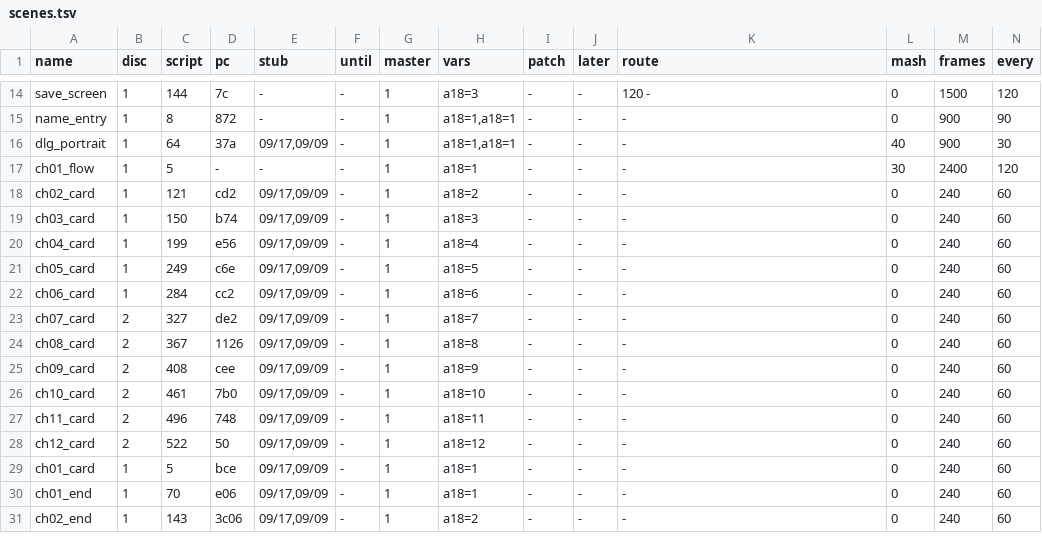
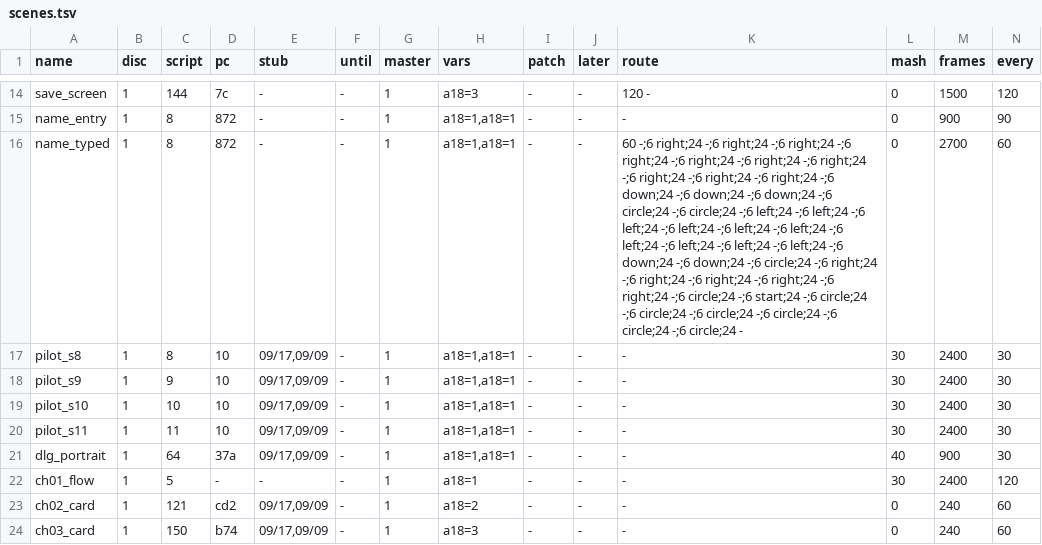
Before and after one commit to minhnhattonthat/black-matrix-en, a TSV file: tools/debug/scenes.tsv, drawn as a sheet; only a part is shown, gaps mark what is left out; the shorter side is filled out with more unchanged rows; rows hold the shown columns only; the diff names each change by its address in the sheet, - before the commit and + after, or states it on an @@ line.

```diff
--- a/tools/debug/scenes.tsv
+++ b/tools/debug/scenes.tsv
+row 16: name_typed | 1 | 8 | 872 | - | - | 1 | a18=1,a18=1 | - | - | 60 -;6 right;24 -;6 right;24 -;6 right;24 -;6 right;24 -;6 right;24 -;6 right;24 -;6 right;24 -;6 right;24 -;6 right;24 -;6 right;24 -;6 down;24 -;6 down;24 -;6 down;24 -;6 circle;24 -;6 circle;24 -;6 left;24 -;6 left;24 -;6 left;24 -;6 left;24 -;6 left;24 -;6 left;24 -;6 left;24 -;6 left;24 -;6 left;24 -;6 left;24 -;6 down;24 -;6 down;24 -;6 circle;24 -;6 right;24 -;6 right;24 -;6 right;24 -;6 right;24 -;6 right;24 -;6 circle;24 -;6 start;24 -;6 circle;24 -;6 circle;24 -;6 circle;24 -;6 circle;24 -;6 circle;24 -;6 circle;24 - | 0 | 2700 | 60
+row 17: pilot_s8 | 1 | 8 | 10 | 09/17,09/09 | - | 1 | a18=1,a18=1 | - | - | - | 30 | 2400 | 30
+row 18: pilot_s9 | 1 | 9 | 10 | 09/17,09/09 | - | 1 | a18=1,a18=1 | - | - | - | 30 | 2400 | 30
+row 19: pilot_s10 | 1 | 10 | 10 | 09/17,09/09 | - | 1 | a18=1,a18=1 | - | - | - | 30 | 2400 | 30
+row 20: pilot_s11 | 1 | 11 | 10 | 09/17,09/09 | - | 1 | a18=1,a18=1 | - | - | - | 30 | 2400 | 30
```
Also changed, not shown: 17 other files.
